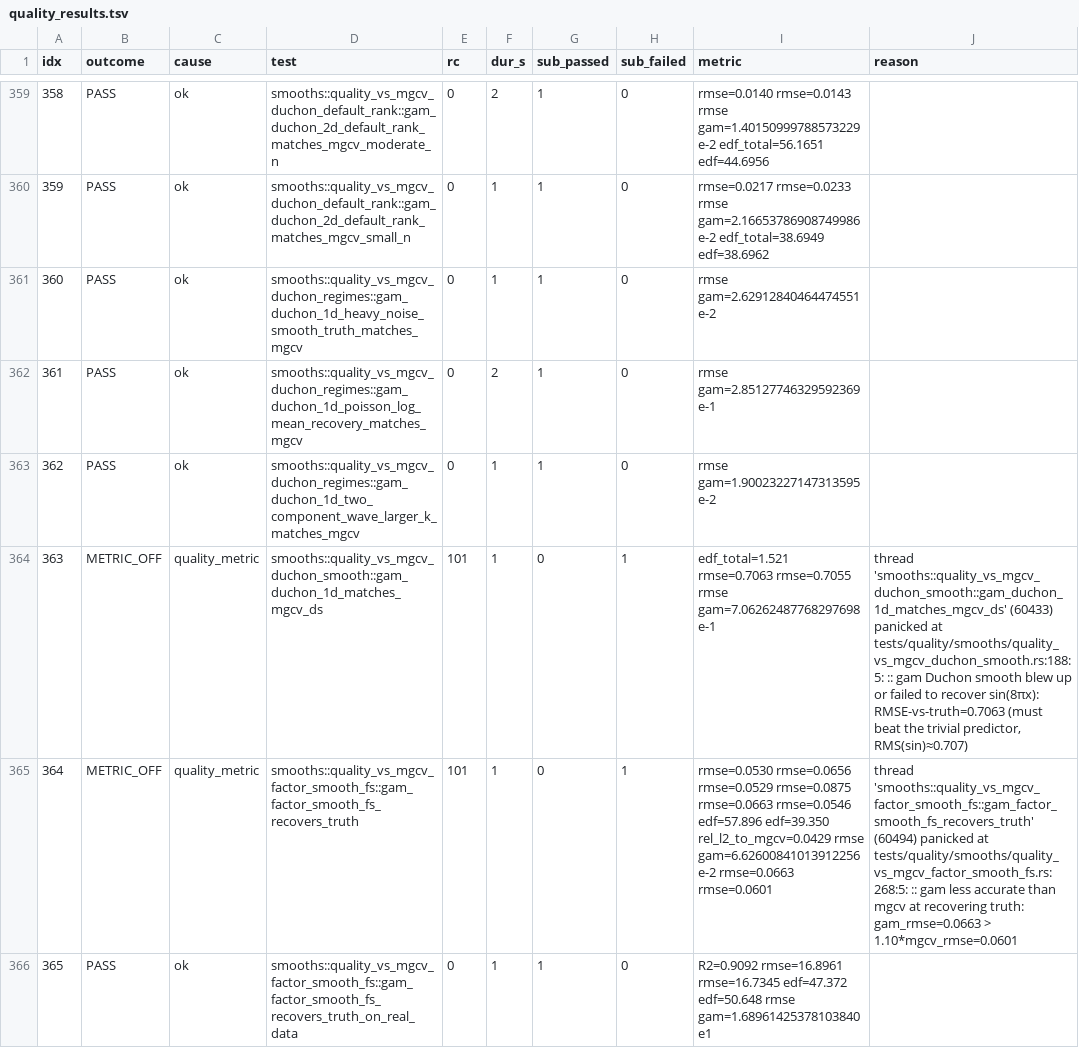
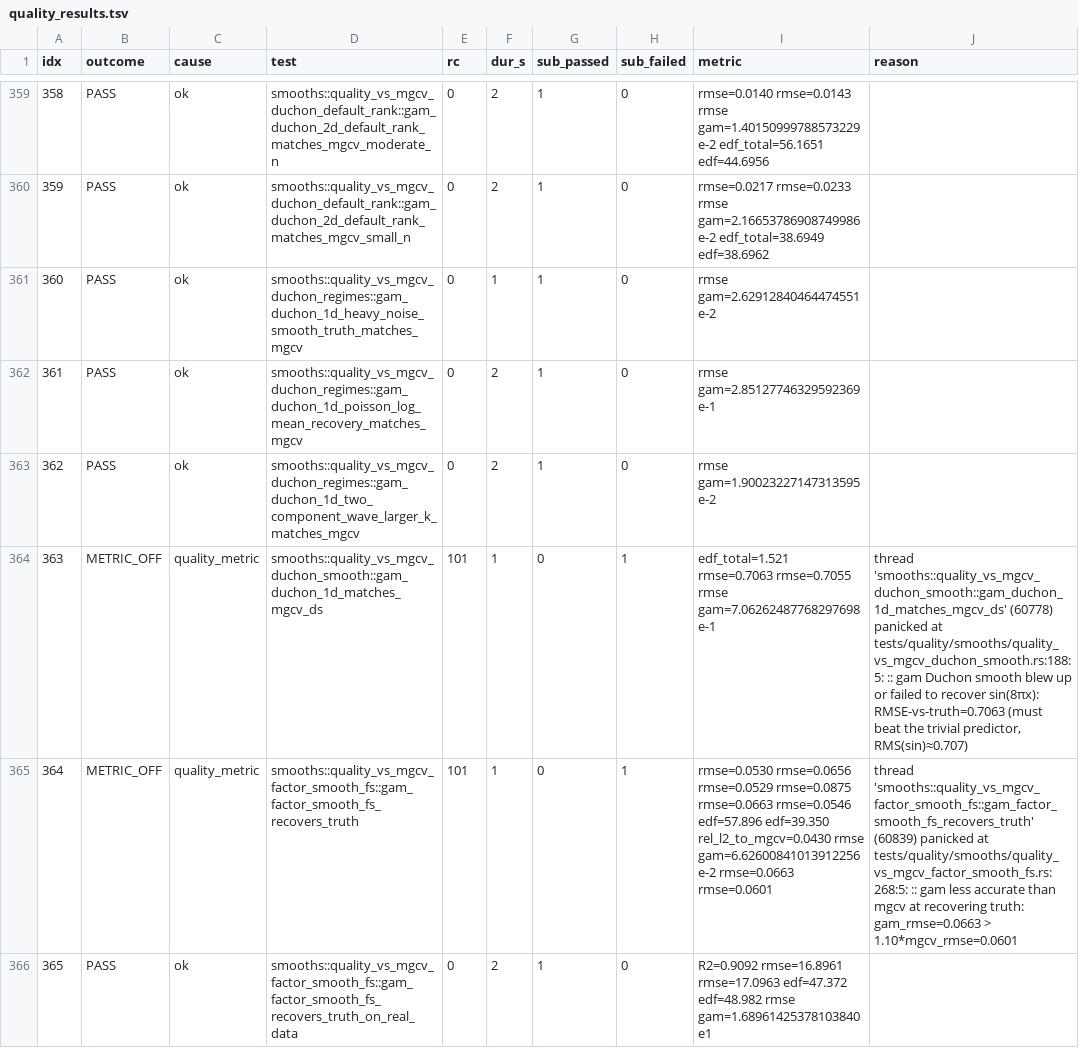
Before and after one commit to SauersML/gam, a TSV file: bench/gha_results/reference-quality/quality_results.tsv, drawn as a sheet; only a part is shown, gaps mark what is left out; the diff covers the shown part only.

```diff
--- a/bench/gha_results/reference-quality/quality_results.tsv
+++ b/bench/gha_results/reference-quality/quality_results.tsv
@@ -359,8 +359,8 @@ idx	outcome	cause	test	rc	dur_s	sub_passed	sub_failed	metric	reason
 358	PASS	ok	smooths::quality_vs_mgcv_duchon_default_rank::gam_duchon_2d_default_rank_matches_mgcv_moderate_n	0	2	1	0	rmse=0.0140 rmse=0.0143 rmse gam=1.40150999788573229e-2 edf_total=56.1651 edf=44.6956 	
-359	PASS	ok	smooths::quality_vs_mgcv_duchon_default_rank::gam_duchon_2d_default_rank_matches_mgcv_small_n	0	1	1	0	rmse=0.0217 rmse=0.0233 rmse gam=2.16653786908749986e-2 edf_total=38.6949 edf=38.6962 	
+359	PASS	ok	smooths::quality_vs_mgcv_duchon_default_rank::gam_duchon_2d_default_rank_matches_mgcv_small_n	0	2	1	0	rmse=0.0217 rmse=0.0233 rmse gam=2.16653786908749986e-2 edf_total=38.6949 edf=38.6962 	
 360	PASS	ok	smooths::quality_vs_mgcv_duchon_regimes::gam_duchon_1d_heavy_noise_smooth_truth_matches_mgcv	0	1	1	0	rmse gam=2.62912840464474551e-2 	
 361	PASS	ok	smooths::quality_vs_mgcv_duchon_regimes::gam_duchon_1d_poisson_log_mean_recovery_matches_mgcv	0	2	1	0	rmse gam=2.85127746329592369e-1 	
-362	PASS	ok	smooths::quality_vs_mgcv_duchon_regimes::gam_duchon_1d_two_component_wave_larger_k_matches_mgcv	0	1	1	0	rmse gam=1.90023227147313595e-2 	
-363	METRIC_OFF	quality_metric	smooths::quality_vs_mgcv_duchon_smooth::gam_duchon_1d_matches_mgcv_ds	101	1	0	1	edf_total=1.521 rmse=0.7063 rmse=0.7055 rmse gam=7.06262487768297698e-1 	thread 'smooths::quality_vs_mgcv_duchon_smooth::gam_duchon_1d_matches_mgcv_ds' (60433) panicked at tests/quality/smooths/quality_vs_mgcv_duchon_smooth.rs:188:5: :: gam Duchon smooth blew up or failed to recover sin(8πx): RMSE-vs-truth=0.7063 (must beat the trivial predictor, RMS(sin)≈0.707)
-364	METRIC_OFF	quality_metric	smooths::quality_vs_mgcv_factor_smooth_fs::gam_factor_smooth_fs_recovers_truth	101	1	0	1	rmse=0.0530 rmse=0.0656 rmse=0.0529 rmse=0.0875 rmse=0.0663 rmse=0.0546 edf=57.896 edf=39.350 rel_l2_to_mgcv=0.0429 rmse gam=6.62600841013912256e-2 rmse=0.0663 rmse=0.0601 	thread 'smooths::quality_vs_mgcv_factor_smooth_fs::gam_factor_smooth_fs_recovers_truth' (60494) panicked at tests/quality/smooths/quality_vs_mgcv_factor_smooth_fs.rs:268:5: :: gam less accurate than mgcv at recovering truth: gam_rmse=0.0663 > 1.10*mgcv_rmse=0.0601
-365	PASS	ok	smooths::quality_vs_mgcv_factor_smooth_fs::gam_factor_smooth_fs_recovers_truth_on_real_data	0	1	1	0	R2=0.9092 rmse=16.8961 rmse=16.7345 edf=47.372 edf=50.648 rmse gam=1.68961425378103840e1 	
+362	PASS	ok	smooths::quality_vs_mgcv_duchon_regimes::gam_duchon_1d_two_component_wave_larger_k_matches_mgcv	0	2	1	0	rmse gam=1.90023227147313595e-2 	
+363	METRIC_OFF	quality_metric	smooths::quality_vs_mgcv_duchon_smooth::gam_duchon_1d_matches_mgcv_ds	101	1	0	1	edf_total=1.521 rmse=0.7063 rmse=0.7055 rmse gam=7.06262487768297698e-1 	thread 'smooths::quality_vs_mgcv_duchon_smooth::gam_duchon_1d_matches_mgcv_ds' (60778) panicked at tests/quality/smooths/quality_vs_mgcv_duchon_smooth.rs:188:5: :: gam Duchon smooth blew up or failed to recover sin(8πx): RMSE-vs-truth=0.7063 (must beat the trivial predictor, RMS(sin)≈0.707)
+364	METRIC_OFF	quality_metric	smooths::quality_vs_mgcv_factor_smooth_fs::gam_factor_smooth_fs_recovers_truth	101	1	0	1	rmse=0.0530 rmse=0.0656 rmse=0.0529 rmse=0.0875 rmse=0.0663 rmse=0.0546 edf=57.896 edf=39.350 rel_l2_to_mgcv=0.0430 rmse gam=6.62600841013912256e-2 rmse=0.0663 rmse=0.0601 	thread 'smooths::quality_vs_mgcv_factor_smooth_fs::gam_factor_smooth_fs_recovers_truth' (60839) panicked at tests/quality/smooths/quality_vs_mgcv_factor_smooth_fs.rs:268:5: :: gam less accurate than mgcv at recovering truth: gam_rmse=0.0663 > 1.10*mgcv_rmse=0.0601
+365	PASS	ok	smooths::quality_vs_mgcv_factor_smooth_fs::gam_factor_smooth_fs_recovers_truth_on_real_data	0	2	1	0	R2=0.9092 rmse=16.8961 rmse=17.0963 edf=47.372 edf=48.982 rmse gam=1.68961425378103840e1 	
```
Also changed, not shown: 183 edited cells elsewhere in this file, 3 other files.
